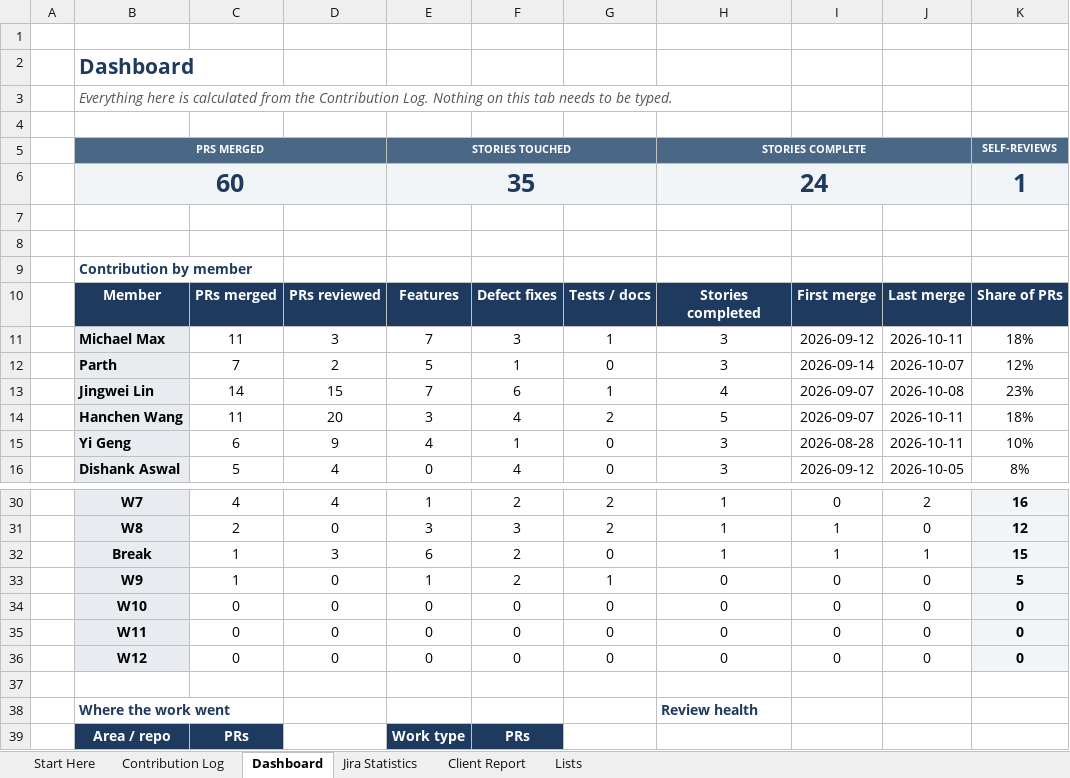
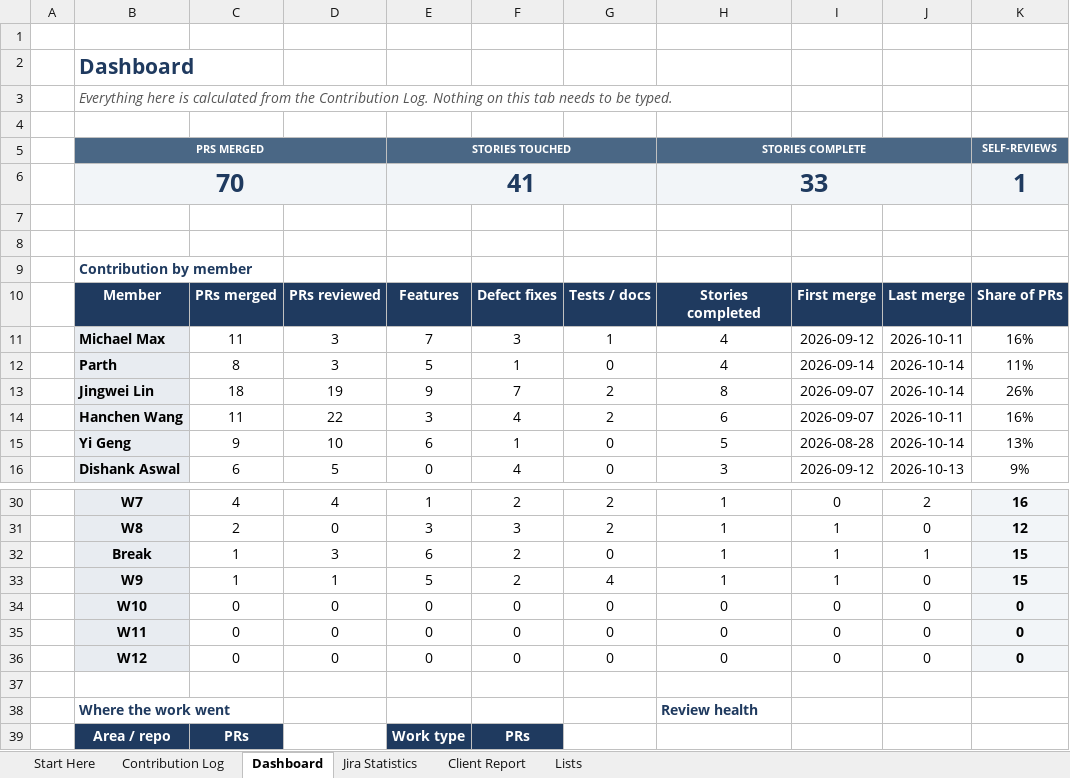
Before and after one commit to hanchen9127/COMP5703_Manager, an Excel workbook: shared/CS-57_Contribution_Tracker.xlsx, sheet Dashboard, drawn as a sheet; only a part is shown, gaps mark what is left out; values as stored, in another font and other column widths than the file's, no borders; charts and pictures and conditional formats not drawn; removed rows and columns are numbered as before the commit, all else as after; the diff covers the shown part only; the diff names each change by its address in the sheet, - before the commit and + after, or states it on an @@ line.

```diff
--- a/shared/CS-57_Contribution_Tracker.xlsx (sheet Dashboard)
+++ b/shared/CS-57_Contribution_Tracker.xlsx (sheet Dashboard)
-row 6:  | 60 |  |  | 35 |  |  | 24 |  |  | 1
+row 6:  | 70 |  |  | 41 |  |  | 33 |  |  | 1
-H11:H12: 3
+H11:H12: 4
-K11: 18%
+K11: 16%
-C12: 7
+C12: 8
-D12: 2
+D12: 3
-J12: 2026-10-07
+J12: 2026-10-14
-K12: 12%
+K12: 11%
-C13: 14
+C13: 18
-D13: 15
+D13: 19
-E13: 7
+E13: 9
-F13: 6
+F13: 7
-G13: 1
+G13: 2
-H13: 4
+H13: 8
-J13: 2026-10-08
+J13: 2026-10-14
-K13: 23%
+K13: 26%
-D14: 20
+D14: 22
-H14: 5
+H14: 6
-K14: 18%
+K14: 16%
-C15: 6
+C15: 9
-D15: 9
+D15: 10
-E15: 4
+E15: 6
-H15: 3
+H15: 5
-J15: 2026-10-11
+J15: 2026-10-14
-K15: 10%
+K15: 13%
-C16: 5
+C16: 6
-D16: 4
+D16: 5
-J16: 2026-10-05
+J16: 2026-10-13
-K16: 8%
+K16: 9%
-D33: 0
+D33: 1
-E33: 1
+E33: 5
-G33: 1
+G33: 4
-H33: 0
+H33: 1
-I33: 0
+I33: 1
-K33: 5
+K33: 15
```
Also changed, not shown: 21 edited cells elsewhere in this sheet, sheet Contribution Log, sheet Jira Statistics, sheet Client Report, sheet Lists, formulas that keep their value, 19 other files.
